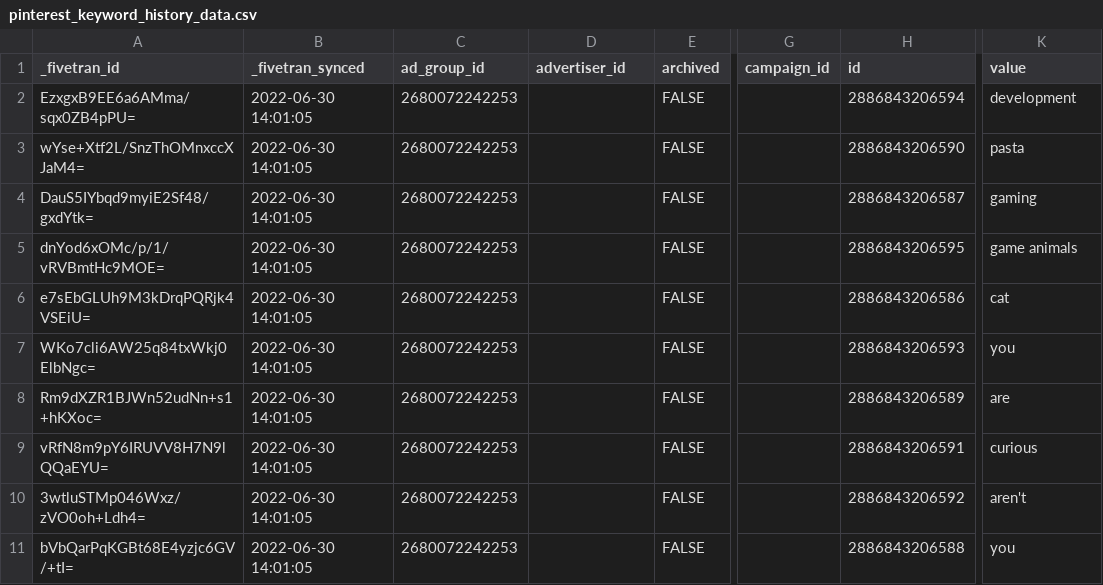
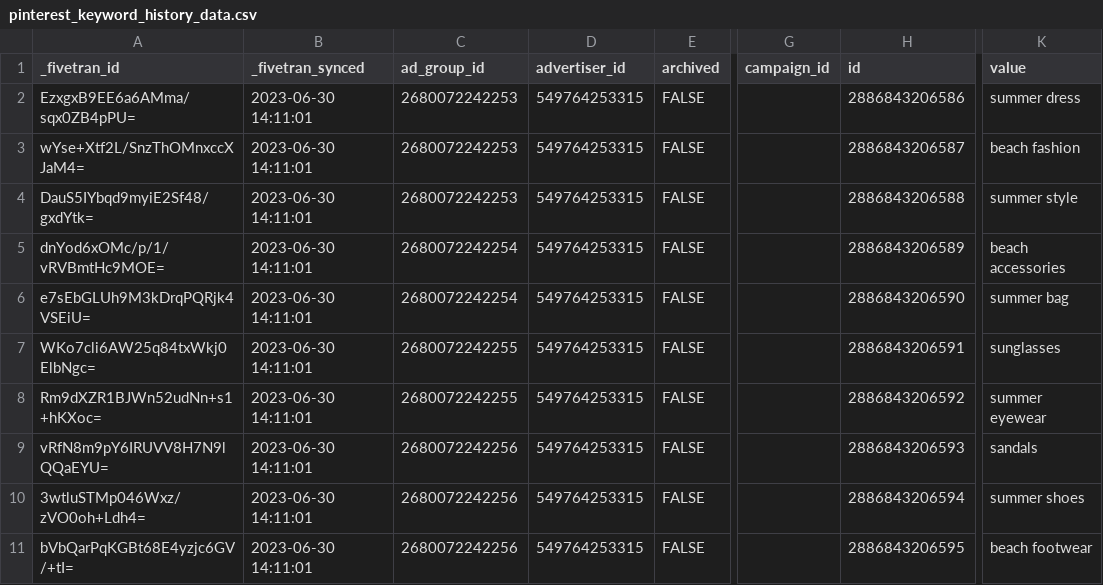
Before and after one commit to fivetran/dbt_ad_reporting, a CSV file: integration_tests/seeds/pinterest_keyword_history_data.csv, drawn as a sheet; only a part is shown, gaps mark what is left out; the diff names each change by its address in the sheet, - before the commit and + after, or states it on an @@ line.

```diff
--- a/integration_tests/seeds/pinterest_keyword_history_data.csv
+++ b/integration_tests/seeds/pinterest_keyword_history_data.csv
-B2:B11 (_fivetran_synced): 2022-06-30 14:01:05
+B2:B11 (_fivetran_synced): 2023-06-30 14:11:01
-D2:D11 (advertiser_id): (empty)
+D2:D11 (advertiser_id): 549764253315
-H2 (id): 2886843206594
+H2 (id): 2886843206586
-K2 (value): development
+K2 (value): summer dress
-H3 (id): 2886843206590
+H3 (id): 2886843206587
-K3 (value): pasta
+K3 (value): beach fashion
-H4 (id): 2886843206587
+H4 (id): 2886843206588
-K4 (value): gaming
+K4 (value): summer style
-C5:C6 (ad_group_id): 2680072242253
+C5:C6 (ad_group_id): 2680072242254
-H5 (id): 2886843206595
+H5 (id): 2886843206589
-K5 (value): game animals
+K5 (value): beach accessories
-H6 (id): 2886843206586
+H6 (id): 2886843206590
-K6 (value): cat
+K6 (value): summer bag
-C7:C8 (ad_group_id): 2680072242253
+C7:C8 (ad_group_id): 2680072242255
-H7 (id): 2886843206593
+H7 (id): 2886843206591
-K7 (value): you
+K7 (value): sunglasses
-H8 (id): 2886843206589
+H8 (id): 2886843206592
-K8 (value): are
+K8 (value): summer eyewear
-C9:C11 (ad_group_id): 2680072242253
+C9:C11 (ad_group_id): 2680072242256
-H9 (id): 2886843206591
+H9 (id): 2886843206593
-K9 (value): curious
+K9 (value): sandals
-H10 (id): 2886843206592
+H10 (id): 2886843206594
-K10 (value): aren't
+K10 (value): summer shoes
-H11 (id): 2886843206588
+H11 (id): 2886843206595
-K11 (value): you
+K11 (value): beach footwear
```
Also changed, not shown: integration_tests/seeds/amazon_ads_campaign_level_report_data.csv, integration_tests/seeds/pinterest_ad_group_report_data.csv, 43 other files.
